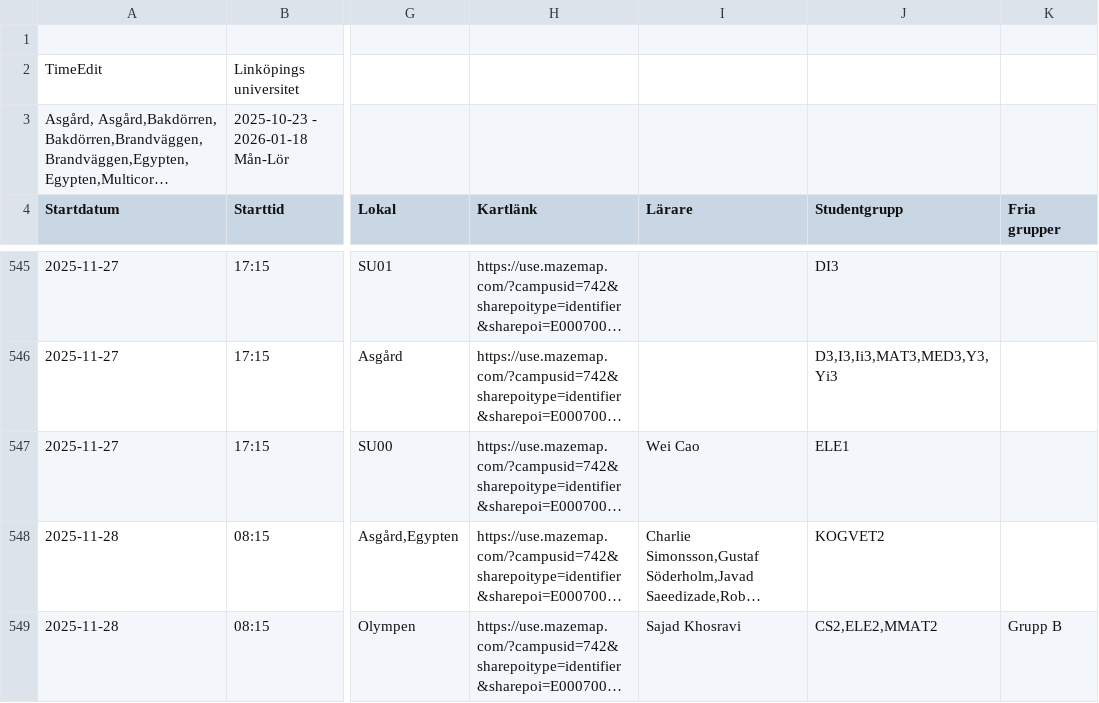
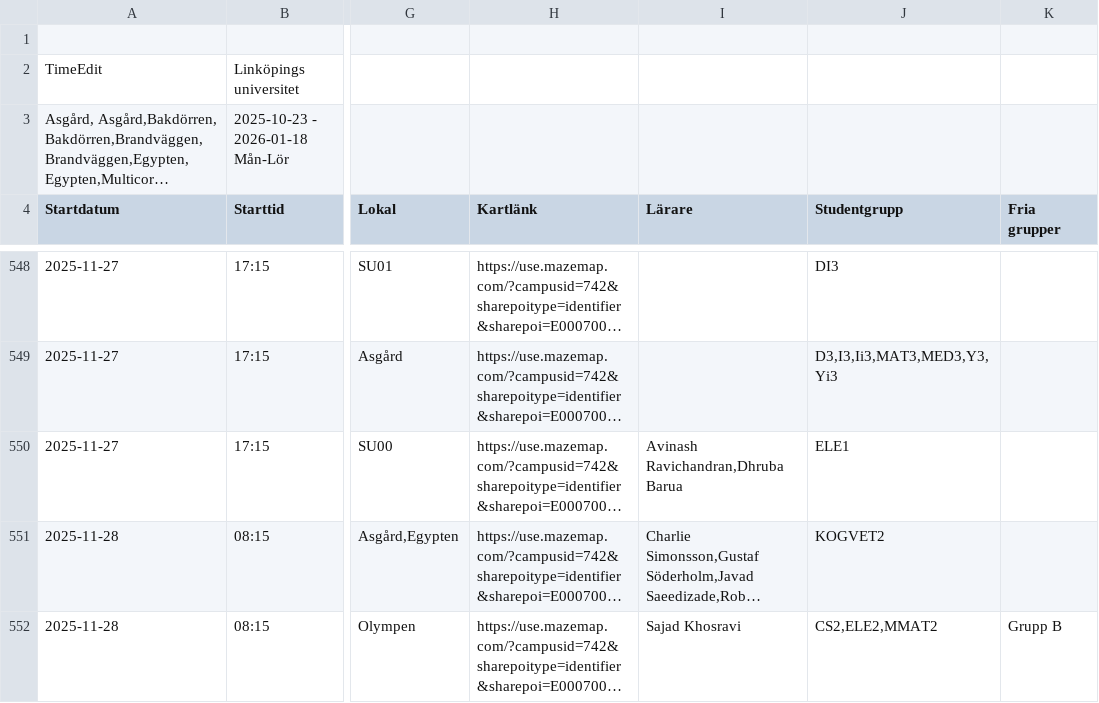
Before and after one commit to saltlakrits/saltlakrits.github.io, a CSV file: data/schedule.csv, drawn as a sheet; only a part is shown, gaps mark what is left out; long unchanged cells end in …; addresses are those after the commit; the diff covers the shown part only; the diff names each change by its address in the sheet, - before the commit and + after, or states it on an @@ line.

```diff
--- a/data/schedule.csv
+++ b/data/schedule.csv
-I550 (Lärare): Wei Cao
+I550 (Lärare): Avinash Ravichandran,Dhruba Barua
```
Also changed, not shown: 4 added rows, 1 removed row and 28 edited cells elsewhere in this file.
